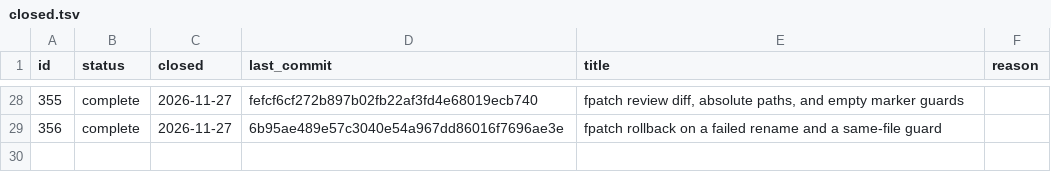
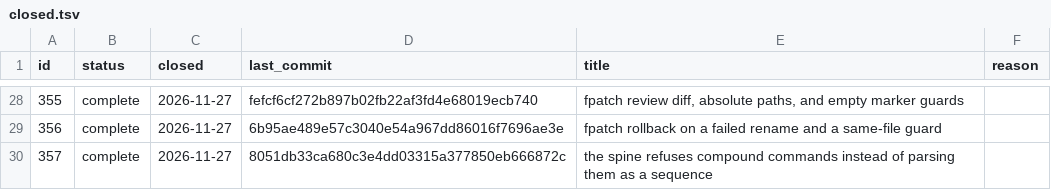
Before and after one commit to WidkidoneR2/0-Core, a TSV file: zero/intents/closed.tsv, drawn as a sheet; only a part is shown, gaps mark what is left out; the diff names each change by its address in the sheet, - before the commit and + after, or states it on an @@ line.

Commit message:
INT-357: complete; nsh 6.1.3, nsh-test 2.2.3; removed zero/intents/open/357-the-spine-refuses-compound-commands-instead-of-parsing-them-as-a-sequence.md
Intent: INT-357
Release: nsh 6.1.3, nsh-test 2.2.3

```diff
--- a/zero/intents/closed.tsv
+++ b/zero/intents/closed.tsv
+row 30: 357 | complete | 2026-11-27 | 8051db33ca680c3e4dd03315a377850eb666872c | the spine refuses compound commands instead of parsing them as a sequence
```
Also changed, not shown: 6 other files.
